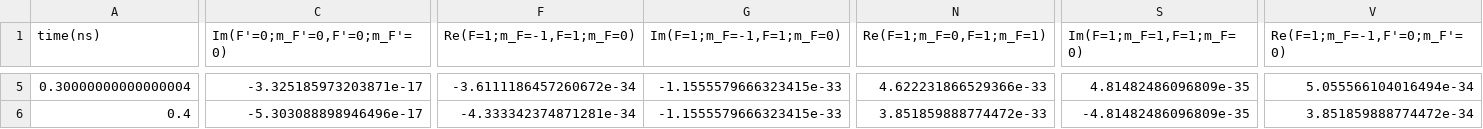
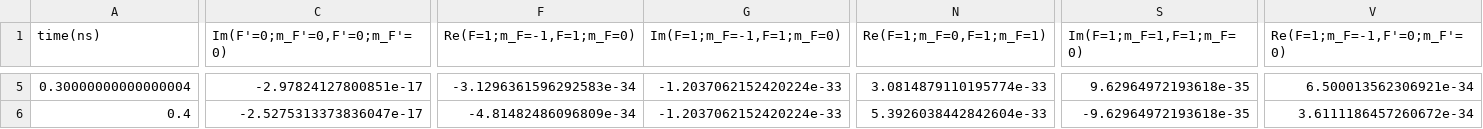
Before and after one commit to mvpmanish/LASED, a CSV file: docs/source/tutorials/SavedData/SimpleCalciumNoDetuning.csv, drawn as a sheet; only a part is shown, gaps mark what is left out; the diff covers the shown part only; the diff names each change by its address in the sheet, - before the commit and + after, or states it on an @@ line.

```diff
--- a/docs/source/tutorials/SavedData/SimpleCalciumNoDetuning.csv
+++ b/docs/source/tutorials/SavedData/SimpleCalciumNoDetuning.csv
-C5 (Im(F'=0;m_F'=0,F'=0;m_F'=0)): -3.325185973203871e-17
+C5 (Im(F'=0;m_F'=0,F'=0;m_F'=0)): -2.97824127800851e-17
-F5 (Re(F=1;m_F=-1,F=1;m_F=0)): -3.6111186457260672e-34
+F5 (Re(F=1;m_F=-1,F=1;m_F=0)): -3.1296361596292583e-34
-G5:G6 (Im(F=1;m_F=-1,F=1;m_F=0)): -1.1555579666323415e-33
+G5:G6 (Im(F=1;m_F=-1,F=1;m_F=0)): -1.2037062152420224e-33
-N5 (Re(F=1;m_F=0,F=1;m_F=1)): 4.622231866529366e-33
+N5 (Re(F=1;m_F=0,F=1;m_F=1)): 3.0814879110195774e-33
-S5 (Im(F=1;m_F=1,F=1;m_F=0)): 4.81482486096809e-35
+S5 (Im(F=1;m_F=1,F=1;m_F=0)): 9.62964972193618e-35
-V5 (Re(F=1;m_F=-1,F'=0;m_F'=0)): 5.055566104016494e-34
+V5 (Re(F=1;m_F=-1,F'=0;m_F'=0)): 6.500013562306921e-34
-C6 (Im(F'=0;m_F'=0,F'=0;m_F'=0)): -5.303088898946496e-17
+C6 (Im(F'=0;m_F'=0,F'=0;m_F'=0)): -2.5275313373836047e-17
-F6 (Re(F=1;m_F=-1,F=1;m_F=0)): -4.333342374871281e-34
+F6 (Re(F=1;m_F=-1,F=1;m_F=0)): -4.81482486096809e-34
-N6 (Re(F=1;m_F=0,F=1;m_F=1)): 3.851859888774472e-33
+N6 (Re(F=1;m_F=0,F=1;m_F=1)): 5.3926038442842604e-33
-S6 (Im(F=1;m_F=1,F=1;m_F=0)): -4.81482486096809e-35
+S6 (Im(F=1;m_F=1,F=1;m_F=0)): -9.62964972193618e-35
-V6 (Re(F=1;m_F=-1,F'=0;m_F'=0)): 3.851859888774472e-34
+V6 (Re(F=1;m_F=-1,F'=0;m_F'=0)): 3.6111186457260672e-34
```
Also changed, not shown: 172 edited cells elsewhere in this file, docs/source/tutorials/SavedData/SimpleCalcium200MHzDetuning.csv, 11 other files.
